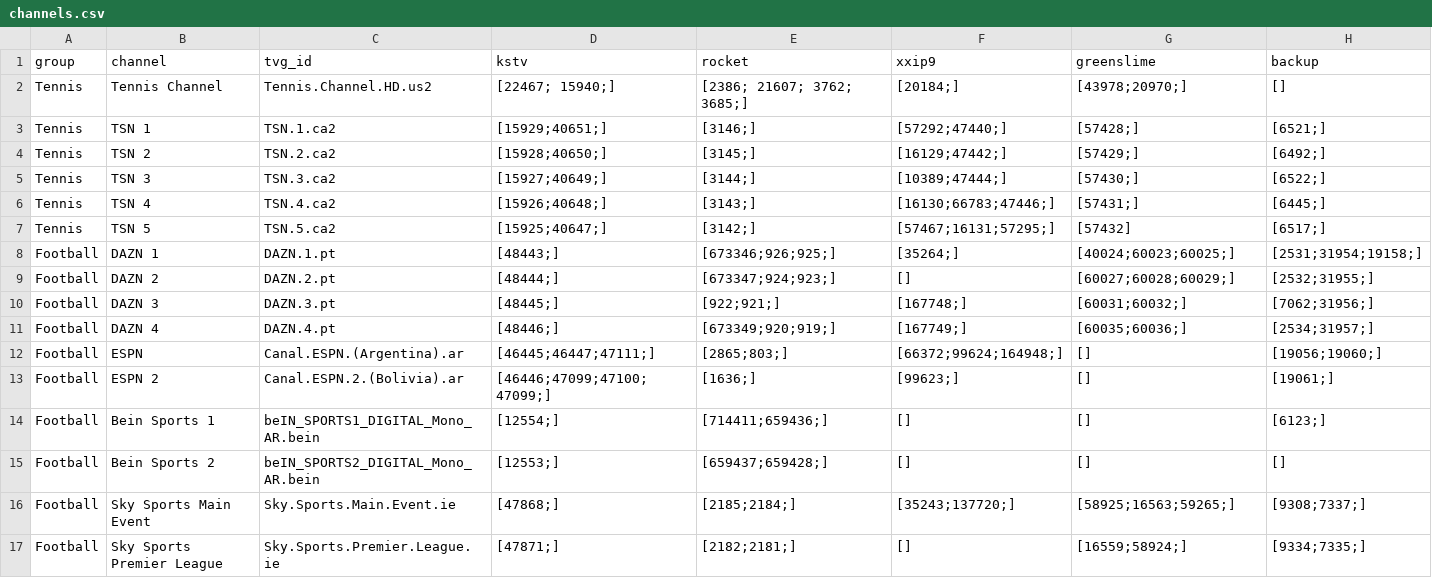
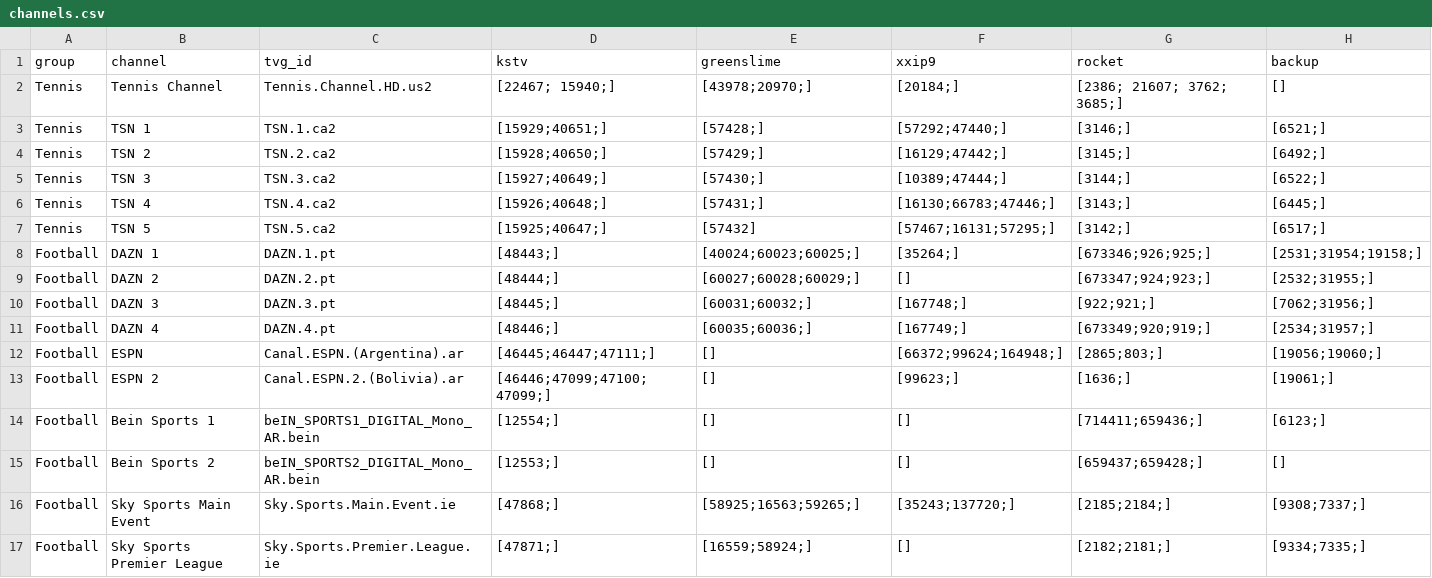
Before and after one commit to lamtung16/iptv, a CSV file: channels.csv, drawn as a sheet; only a part is shown; the diff covers the shown part only.

Commit message:
add channels

```diff
--- a/channels.csv
+++ b/channels.csv
@@ -1,17 +1,17 @@
-group,channel,tvg_id,kstv,rocket,xxip9,greenslime,backup
-Tennis,Tennis Channel,Tennis.Channel.HD.us2,[22467; 15940;],[2386; 21607; 3762; 3685;],[20184;],[43978;20970;],[]
-Tennis,TSN 1,TSN.1.ca2,[15929;40651;],[3146;],[57292;47440;],[57428;],[6521;]
-Tennis,TSN 2,TSN.2.ca2,[15928;40650;],[3145;],[16129;47442;],[57429;],[6492;]
-Tennis,TSN 3,TSN.3.ca2,[15927;40649;],[3144;],[10389;47444;],[57430;],[6522;]
-Tennis,TSN 4,TSN.4.ca2,[15926;40648;],[3143;],[16130;66783;47446;],[57431;],[6445;]
-Tennis,TSN 5,TSN.5.ca2,[15925;40647;],[3142;],[57467;16131;57295;],[57432],[6517;]
-Football,DAZN 1,DAZN.1.pt,[48443;],[673346;926;925;],[35264;],[40024;60023;60025;],[2531;31954;19158;]
-Football,DAZN 2,DAZN.2.pt,[48444;],[673347;924;923;],[],[60027;60028;60029;],[2532;31955;]
-Football,DAZN 3,DAZN.3.pt,[48445;],[922;921;],[167748;],[60031;60032;],[7062;31956;]
-Football,DAZN 4,DAZN.4.pt,[48446;],[673349;920;919;],[167749;],[60035;60036;],[2534;31957;]
-Football,ESPN,Canal.ESPN.(Argentina).ar,[46445;46447;47111;],[2865;803;],[66372;99624;164948;],[],[19056;19060;]
-Football,ESPN 2,Canal.ESPN.2.(Bolivia).ar,[46446;47099;47100;47099;],[1636;],[99623;],[],[19061;]
-Football,Bein Sports 1,beIN_SPORTS1_DIGITAL_Mono_AR.bein,[12554;],[714411;659436;],[],[],[6123;]
-Football,Bein Sports 2,beIN_SPORTS2_DIGITAL_Mono_AR.bein,[12553;],[659437;659428;],[],[],[]
-Football,Sky Sports Main Event,Sky.Sports.Main.Event.ie,[47868;],[2185;2184;],[35243;137720;],[58925;16563;59265;],[9308;7337;]
-Football,Sky Sports Premier League,Sky.Sports.Premier.League.ie,[47871;],[2182;2181;],[],[16559;58924;],[9334;7335;]
+group,channel,tvg_id,kstv,greenslime,xxip9,rocket,backup
+Tennis,Tennis Channel,Tennis.Channel.HD.us2,[22467; 15940;],[43978;20970;],[20184;],[2386; 21607; 3762; 3685;],[]
+Tennis,TSN 1,TSN.1.ca2,[15929;40651;],[57428;],[57292;47440;],[3146;],[6521;]
+Tennis,TSN 2,TSN.2.ca2,[15928;40650;],[57429;],[16129;47442;],[3145;],[6492;]
+Tennis,TSN 3,TSN.3.ca2,[15927;40649;],[57430;],[10389;47444;],[3144;],[6522;]
+Tennis,TSN 4,TSN.4.ca2,[15926;40648;],[57431;],[16130;66783;47446;],[3143;],[6445;]
+Tennis,TSN 5,TSN.5.ca2,[15925;40647;],[57432],[57467;16131;57295;],[3142;],[6517;]
+Football,DAZN 1,DAZN.1.pt,[48443;],[40024;60023;60025;],[35264;],[673346;926;925;],[2531;31954;19158;]
+Football,DAZN 2,DAZN.2.pt,[48444;],[60027;60028;60029;],[],[673347;924;923;],[2532;31955;]
+Football,DAZN 3,DAZN.3.pt,[48445;],[60031;60032;],[167748;],[922;921;],[7062;31956;]
+Football,DAZN 4,DAZN.4.pt,[48446;],[60035;60036;],[167749;],[673349;920;919;],[2534;31957;]
+Football,ESPN,Canal.ESPN.(Argentina).ar,[46445;46447;47111;],[],[66372;99624;164948;],[2865;803;],[19056;19060;]
+Football,ESPN 2,Canal.ESPN.2.(Bolivia).ar,[46446;47099;47100;47099;],[],[99623;],[1636;],[19061;]
+Football,Bein Sports 1,beIN_SPORTS1_DIGITAL_Mono_AR.bein,[12554;],[],[],[714411;659436;],[6123;]
+Football,Bein Sports 2,beIN_SPORTS2_DIGITAL_Mono_AR.bein,[12553;],[],[],[659437;659428;],[]
+Football,Sky Sports Main Event,Sky.Sports.Main.Event.ie,[47868;],[58925;16563;59265;],[35243;137720;],[2185;2184;],[9308;7337;]
+Football,Sky Sports Premier League,Sky.Sports.Premier.League.ie,[47871;],[16559;58924;],[],[2182;2181;],[9334;7335;]
```
Also changed, not shown: 12 added rows and 36 edited cells elsewhere in this file, 14 other files.
